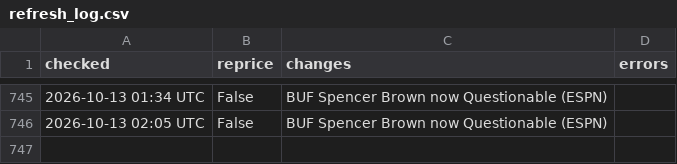
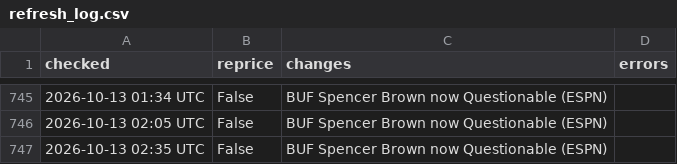
Before and after one commit to MattFos18/nfl-model, a CSV file: data/runs/refresh_log.csv, drawn as a sheet; only a part is shown, gaps mark what is left out.

```diff
--- a/data/runs/refresh_log.csv
+++ b/data/runs/refresh_log.csv
@@ -746 +746,2 @@ checked,reprice,changes,errors
 2026-10-13 02:05 UTC,False,BUF Spencer Brown now Questionable (ESPN),
+2026-10-13 02:35 UTC,False,BUF Spencer Brown now Questionable (ESPN),
```
Also changed, not shown: data/lines/splits_latest.csv, data/lines/watch_log.csv, 19 other files.
